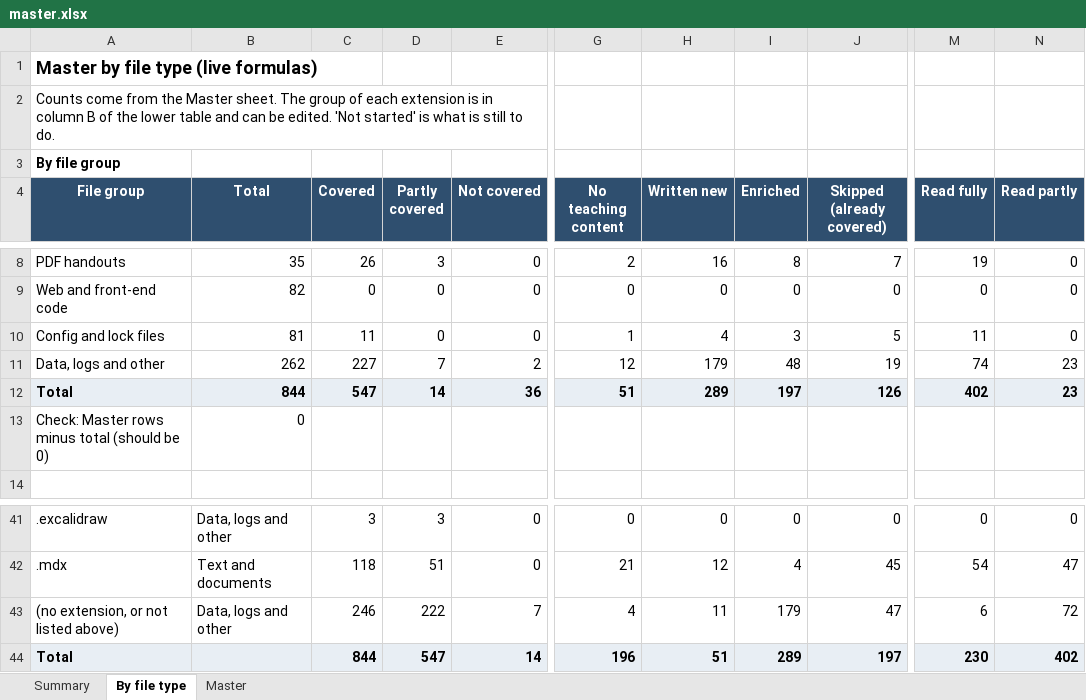
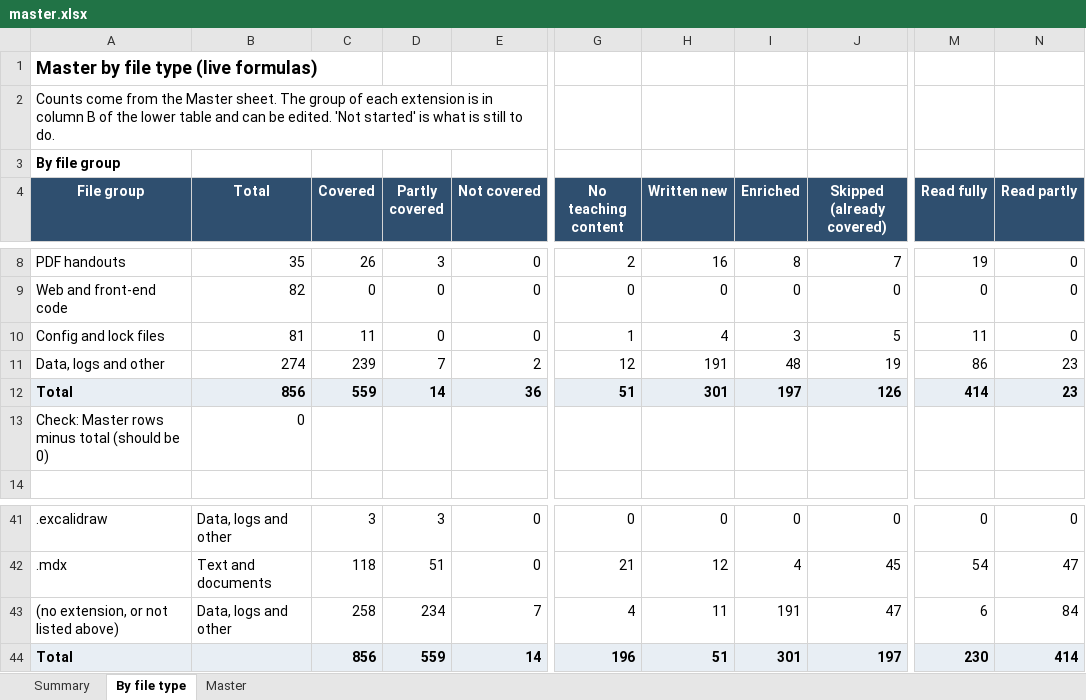
Before and after one commit to kiaanwankhede/MyNotes, an Excel workbook: master/master.xlsx, sheet By file type, drawn as a sheet; only a part is shown, gaps mark what is left out; values as stored, in another font and other column widths than the file's, no borders; the diff names each change by its address in the sheet, - before the commit and + after, or states it on an @@ line.

```diff
--- a/master/master.xlsx (sheet By file type)
+++ b/master/master.xlsx (sheet By file type)
-B11 (Total): 262
+B11 (Total): 274
-C11 (Covered): 227
+C11 (Covered): 239
-H11 (Written new): 179
+H11 (Written new): 191
-M11 (Read fully): 74
+M11 (Read fully): 86
-B12 (Total): 844
+B12 (Total): 856
-C12 (Covered): 547
+C12 (Covered): 559
-H12 (Written new): 289
+H12 (Written new): 301
-M12 (Read fully): 402
+M12 (Read fully): 414
-C43 (Covered): 246
+C43 (Covered): 258
-D43 (Partly covered): 222
+D43 (Partly covered): 234
-I43 (Enriched): 179
+I43 (Enriched): 191
-N43 (Read partly): 72
+N43 (Read partly): 84
-C44 (Covered): 844
+C44 (Covered): 856
-D44 (Partly covered): 547
+D44 (Partly covered): 559
-I44 (Enriched): 289
+I44 (Enriched): 301
-N44 (Read partly): 402
+N44 (Read partly): 414
```
Also changed, not shown: sheet Master, sheet Summary, 16 other files.
